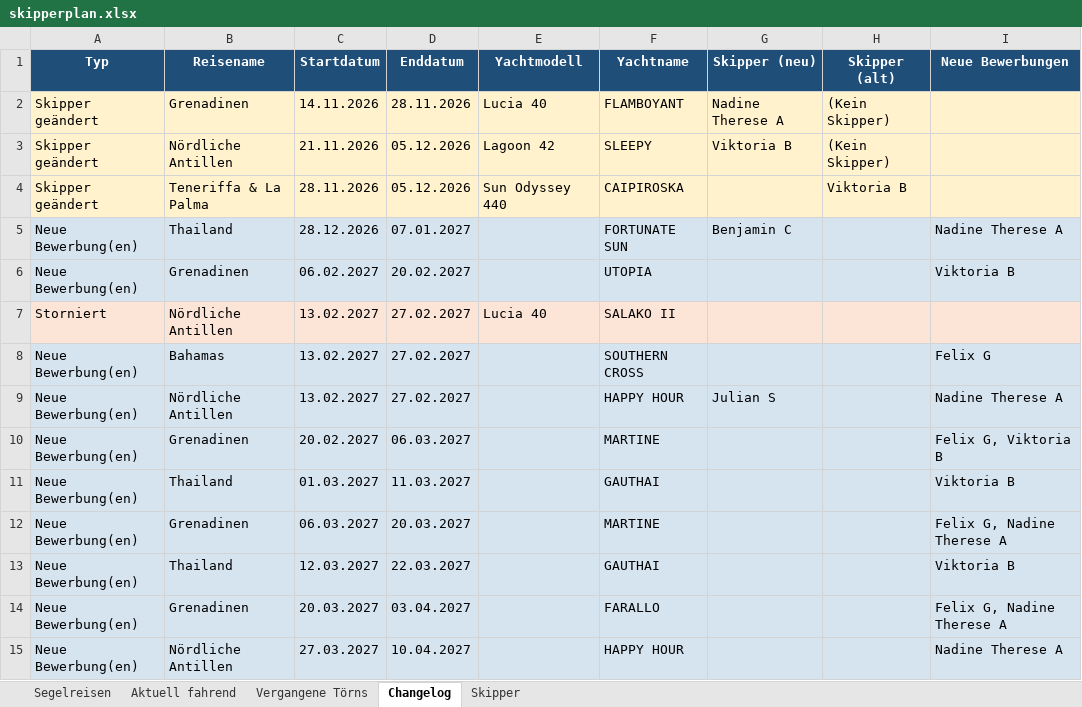
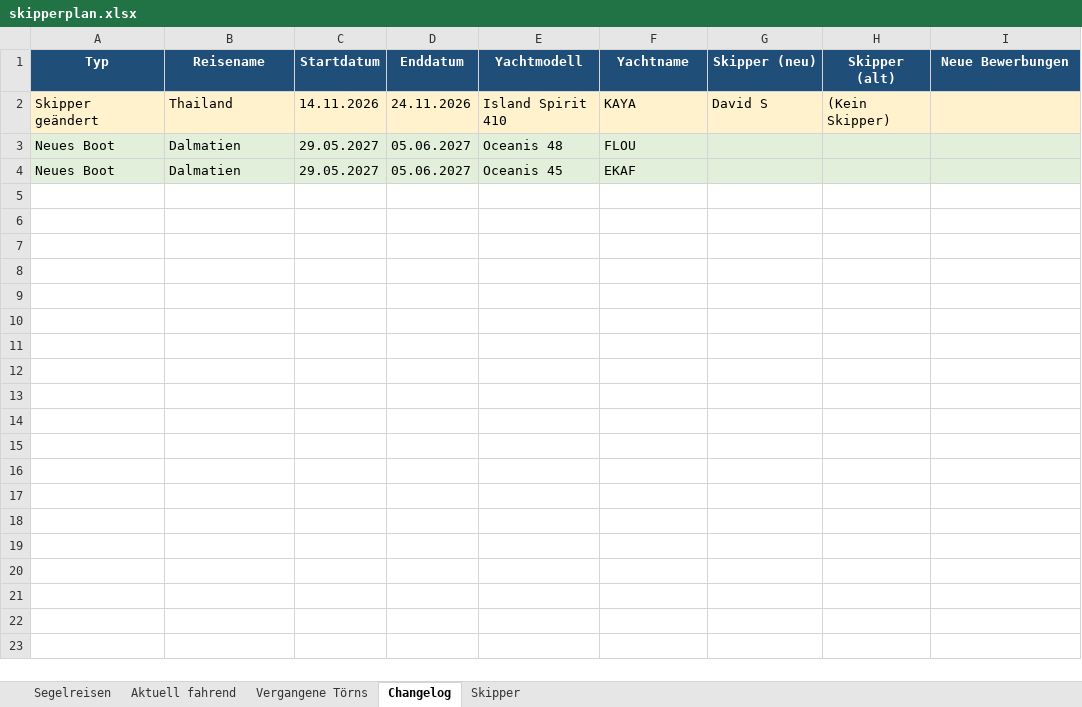
Before and after one commit to WolkeYachting/Skipperplan, an Excel workbook: skipperplan.xlsx, sheet Changelog, drawn as a sheet; values as stored, in another font and other column widths than the file's, no borders; removed rows and columns are numbered as before the commit, all else as after; the diff names each change by its address in the sheet, - before the commit and + after, or states it on an @@ line.

Commit message:
Skipperplan: 15.10.2026 03:01 UTC

```diff
--- a/skipperplan.xlsx (sheet Changelog)
+++ b/skipperplan.xlsx (sheet Changelog)
-B2 (Reisename): Grenadinen
+B2 (Reisename): Thailand
-D2 (Enddatum): 28.11.2026
+D2 (Enddatum): 24.11.2026
-E2 (Yachtmodell): Lucia 40
+E2 (Yachtmodell): Island Spirit 410
-F2 (Yachtname): FLAMBOYANT
+F2 (Yachtname): KAYA
-G2 (Skipper (neu)): Nadine Therese A
+G2 (Skipper (neu)): David S
-row 3: Skipper geändert | Nördliche Antillen | 21.11.2026 | 05.12.2026 | Lagoon 42 | SLEEPY | Viktoria B | (Kein Skipper)
-row 4: Skipper geändert | Teneriffa & La Palma | 28.11.2026 | 05.12.2026 | Sun Odyssey 440 | CAIPIROSKA |  | Viktoria B
-row 5: Neue Bewerbung(en) | Thailand | 28.12.2026 | 07.01.2027 |  | FORTUNATE SUN | Benjamin C |  | Nadine Therese A
-row 6: Neue Bewerbung(en) | Grenadinen | 06.02.2027 | 20.02.2027 |  | UTOPIA |  |  | Viktoria B
-row 7: Storniert | Nördliche Antillen | 13.02.2027 | 27.02.2027 | Lucia 40 | SALAKO II
-row 8: Neue Bewerbung(en) | Bahamas | 13.02.2027 | 27.02.2027 |  | SOUTHERN CROSS |  |  | Felix G
-row 9: Neue Bewerbung(en) | Nördliche Antillen | 13.02.2027 | 27.02.2027 |  | HAPPY HOUR | Julian S |  | Nadine Therese A
-row 10: Neue Bewerbung(en) | Grenadinen | 20.02.2027 | 06.03.2027 |  | MARTINE |  |  | Felix G, Viktoria B
-row 11: Neue Bewerbung(en) | Thailand | 01.03.2027 | 11.03.2027 |  | GAUTHAI |  |  | Viktoria B
-row 12: Neue Bewerbung(en) | Grenadinen | 06.03.2027 | 20.03.2027 |  | MARTINE |  |  | Felix G, Nadine Therese A
-row 13: Neue Bewerbung(en) | Thailand | 12.03.2027 | 22.03.2027 |  | GAUTHAI |  |  | Viktoria B
-row 14: Neue Bewerbung(en) | Grenadinen | 20.03.2027 | 03.04.2027 |  | FARALLO |  |  | Felix G, Nadine Therese A
-row 15: Neue Bewerbung(en) | Nördliche Antillen | 27.03.2027 | 10.04.2027 |  | HAPPY HOUR |  |  | Nadine Therese A
+row 3: Neues Boot | Dalmatien | 29.05.2027 | 05.06.2027 | Oceanis 48 | FLOU
+row 4: Neues Boot | Dalmatien | 29.05.2027 | 05.06.2027 | Oceanis 45 | EKAF
```
Also changed, not shown: sheet Segelreisen, sheet Skipper.
